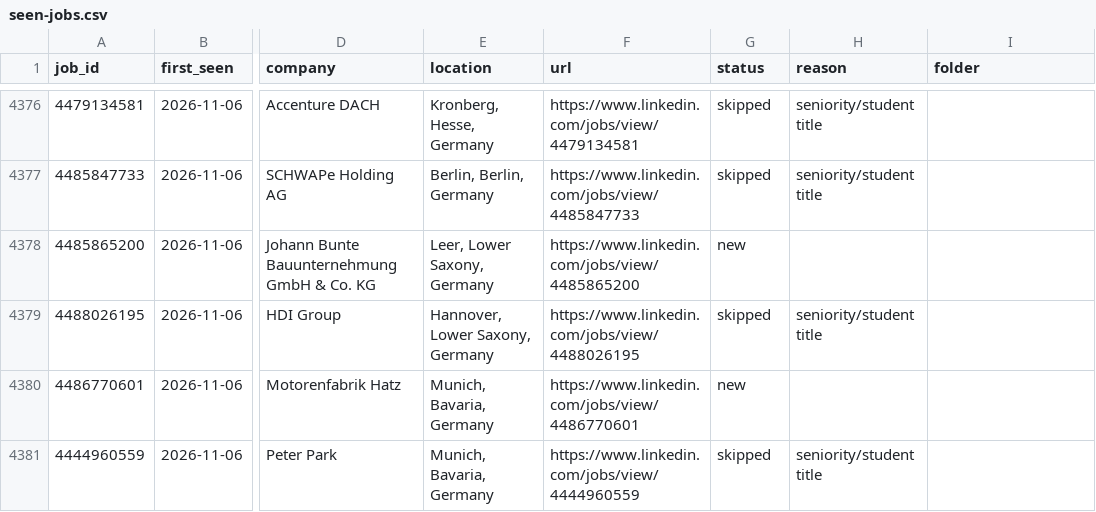
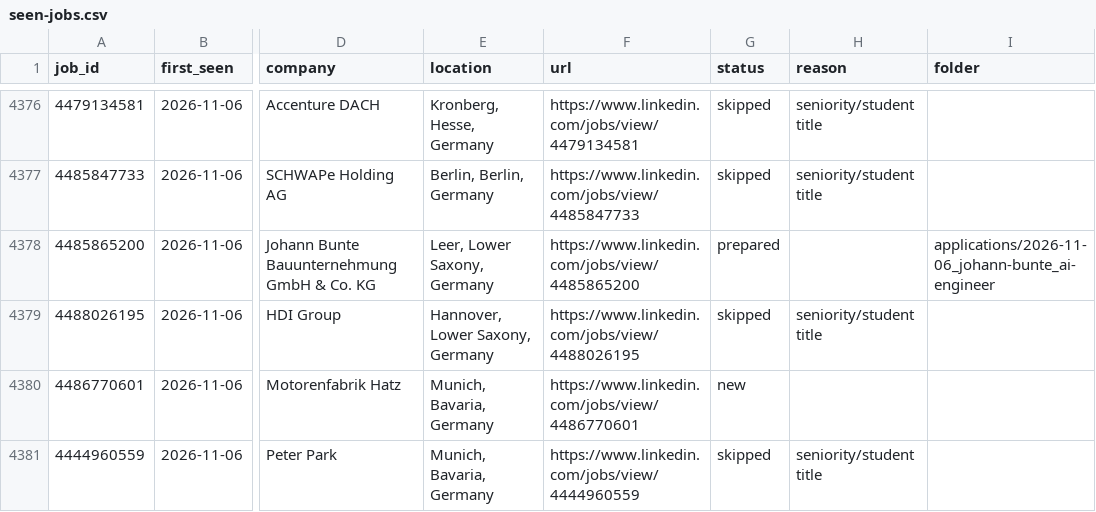
Before and after one commit to bhairapuchanduprasad/job-applications-app, a CSV file: data/scout/seen-jobs.csv, drawn as a sheet; only a part is shown, gaps mark what is left out; the diff names each change by its address in the sheet, - before the commit and + after, or states it on an @@ line.

```diff
--- a/data/scout/seen-jobs.csv
+++ b/data/scout/seen-jobs.csv
-G4378 (status): new
+G4378 (status): prepared
-I4378 (folder): (empty)
+I4378 (folder): applications/2026-11-06_johann-bunte_ai-engineer
```
Also changed, not shown: 19 other files.
